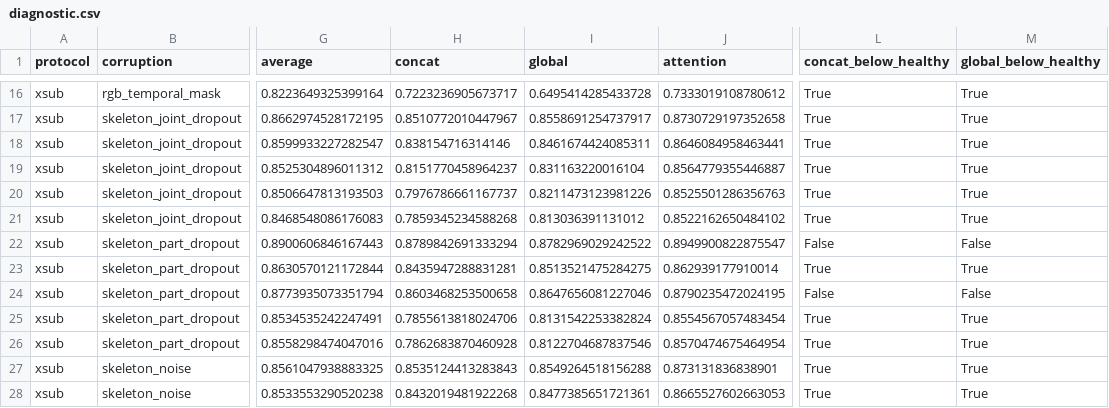
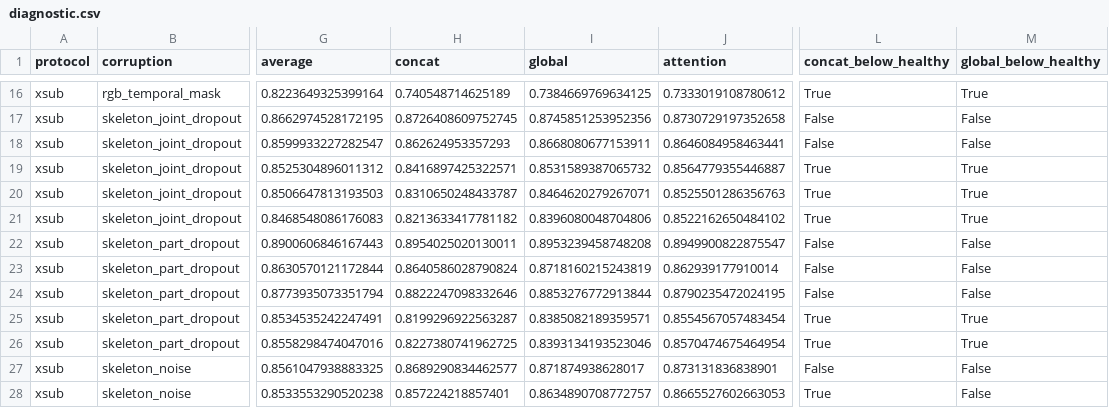
Before and after one commit to Perlious-Savage/ntu120-occlusion-har, a CSV file: results/milestone3/diagnostic.csv, drawn as a sheet; only a part is shown, gaps mark what is left out; the diff covers the shown part only; the diff names each change by its address in the sheet, - before the commit and + after, or states it on an @@ line.

```diff
--- a/results/milestone3/diagnostic.csv
+++ b/results/milestone3/diagnostic.csv
-H16 (concat): 0.7223236905673717
+H16 (concat): 0.740548714625189
-I16 (global): 0.6495414285433728
+I16 (global): 0.7384669769634125
-H17 (concat): 0.8510772010447967
+H17 (concat): 0.8726408609752745
-I17 (global): 0.8558691254737917
+I17 (global): 0.8745851253952356
-L17:L18 (concat_below_healthy): True
+L17:L18 (concat_below_healthy): False
-M17:M18 (global_below_healthy): True
+M17:M18 (global_below_healthy): False
-H18 (concat): 0.838154716314146
+H18 (concat): 0.862624953357293
-I18 (global): 0.8461674424085311
+I18 (global): 0.8668080677153911
-H19 (concat): 0.8151770458964237
+H19 (concat): 0.8416897425322571
-I19 (global): 0.831163220016104
+I19 (global): 0.8531589387065732
-H20 (concat): 0.7976786661167737
+H20 (concat): 0.8310650248433787
-I20 (global): 0.8211473123981226
+I20 (global): 0.8464620279267071
-H21 (concat): 0.7859345234588268
+H21 (concat): 0.8213633417781182
-I21 (global): 0.813036391131012
+I21 (global): 0.8396080048704806
-H22 (concat): 0.8789842691333294
+H22 (concat): 0.8954025020130011
-I22 (global): 0.8782969029242522
+I22 (global): 0.8953239458748208
-H23 (concat): 0.8435947288831281
+H23 (concat): 0.8640586028790824
-I23 (global): 0.8513521475284275
+I23 (global): 0.8718160215243819
-L23 (concat_below_healthy): True
+L23 (concat_below_healthy): False
-M23 (global_below_healthy): True
+M23 (global_below_healthy): False
-H24 (concat): 0.8603468253500658
+H24 (concat): 0.8822247098332646
-I24 (global): 0.8647656081227046
+I24 (global): 0.8853276772913844
-H25 (concat): 0.7855613818024706
+H25 (concat): 0.8199296922563287
-I25 (global): 0.8131542253382824
+I25 (global): 0.8385082189359571
-H26 (concat): 0.7862683870460928
+H26 (concat): 0.8227380741962725
-I26 (global): 0.8122704687837546
+I26 (global): 0.8393134193523046
-H27 (concat): 0.8535124413283843
+H27 (concat): 0.8689290834462577
-I27 (global): 0.8549264518156288
+I27 (global): 0.871874938628017
-L27 (concat_below_healthy): True
+L27 (concat_below_healthy): False
-M27:M28 (global_below_healthy): True
+M27:M28 (global_below_healthy): False
-H28 (concat): 0.8432019481922268
+H28 (concat): 0.857224218857401
-I28 (global): 0.8477385651721361
+I28 (global): 0.8634890708772757
```
Also changed, not shown: 104 edited cells elsewhere in this file, results/milestone3/Milestone3_results.csv, results/milestone3/dual_corruption.csv, 9 other files.
